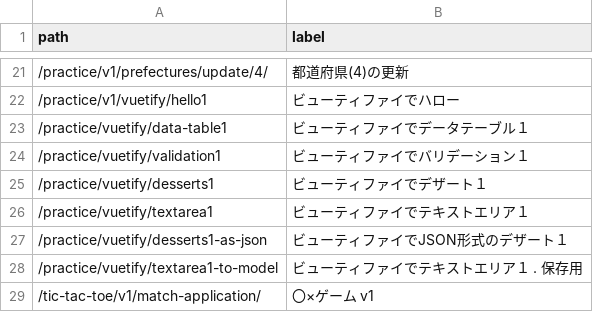
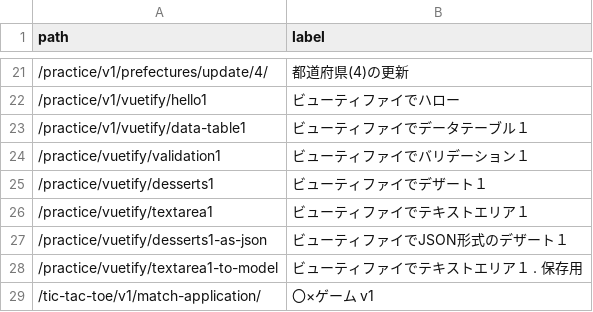
Before and after one commit to muzudho/django-practice2, a CSV file: host1/apps1/portal_v1/data/finished-lessons.csv, drawn as a sheet; only a part is shown, gaps mark what is left out.

Commit message:
make data table1 by buetify

```diff
--- a/host1/apps1/portal_v1/data/finished-lessons.csv
+++ b/host1/apps1/portal_v1/data/finished-lessons.csv
@@ -22,3 +22,3 @@ path,label
 /practice/v1/vuetify/hello1,ビューティファイでハロー
-/practice/vuetify/data-table1,ビューティファイでデータテーブル１
+/practice/v1/vuetify/data-table1,ビューティファイでデータテーブル１
 /practice/vuetify/validation1,ビューティファイでバリデーション１
```
Also changed, not shown: 4 other files.
